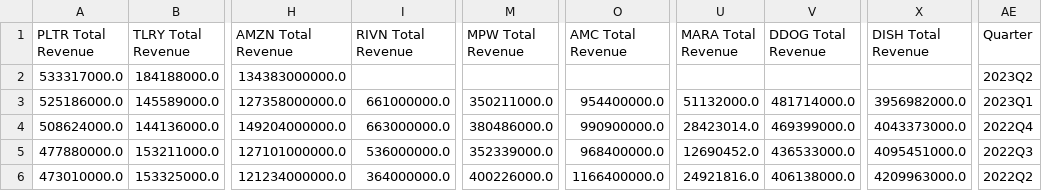
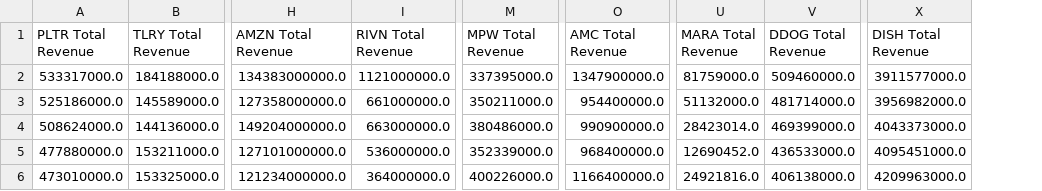
Before and after one commit to ReiannaLiu/project_1, a CSV file: Resources/total_revenue_df.csv, drawn as a sheet; only a part is shown, gaps mark what is left out; the diff names each change by its address in the sheet, - before the commit and + after, or states it on an @@ line.

```diff
--- a/Resources/total_revenue_df.csv
+++ b/Resources/total_revenue_df.csv
-column AE (Quarter), rows 2-6: 2023Q2 | 2023Q1 | 2022Q4 | 2022Q3 | 2022Q2
-I2 (RIVN Total Revenue): (empty)
+I2 (RIVN Total Revenue): 1121000000.0
-M2 (MPW Total Revenue): (empty)
+M2 (MPW Total Revenue): 337395000.0
-O2 (AMC Total Revenue): (empty)
+O2 (AMC Total Revenue): 1347900000.0
-U2 (MARA Total Revenue): (empty)
+U2 (MARA Total Revenue): 81759000.0
-V2 (DDOG Total Revenue): (empty)
+V2 (DDOG Total Revenue): 509460000.0
-X2 (DISH Total Revenue): (empty)
+X2 (DISH Total Revenue): 3911577000.0
```
Also changed, not shown: Resources/top_30_df.csv, Resources/top_30_stock_info.csv, 2 other files.
